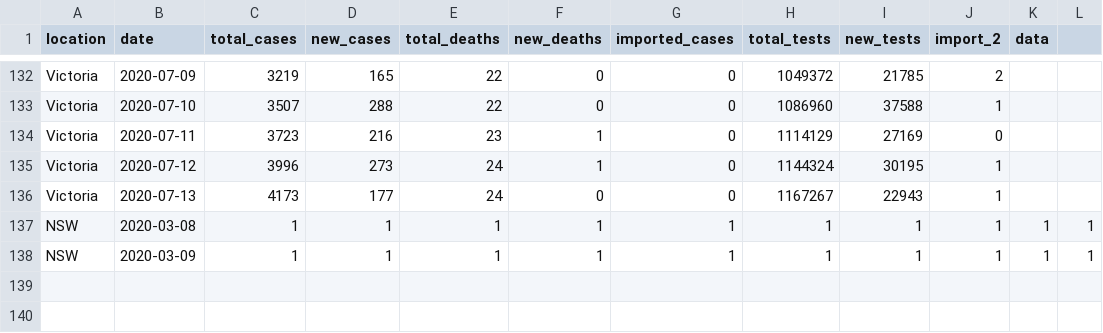
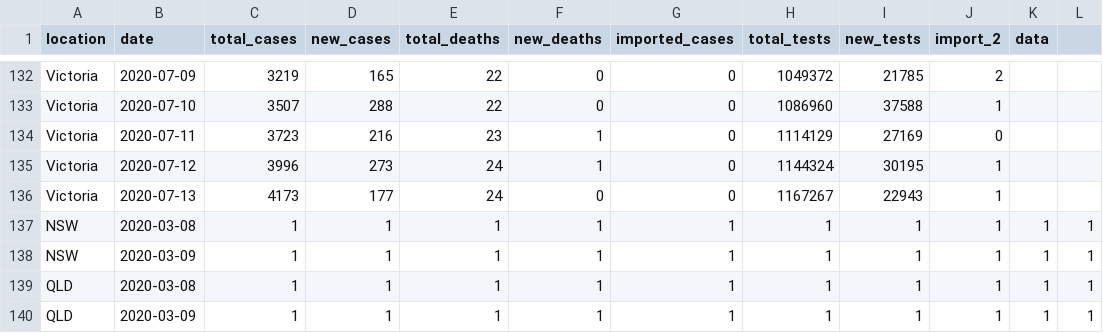
Before and after one commit to brain-modelling-group/covasim-qld-model, a CSV file: data/epi_data_Australia.csv, drawn as a sheet; only a part is shown, gaps mark what is left out; the diff names each change by its address in the sheet, - before the commit and + after, or states it on an @@ line.

Commit message:
Add unecessary/placeholder data for QLD

```diff
--- a/data/epi_data_Australia.csv
+++ b/data/epi_data_Australia.csv
+row 139: QLD | 2020-03-08 | 1 | 1 | 1 | 1 | 1 | 1 | 1 | 1 | 1 | 1
+row 140: QLD | 2020-03-09 | 1 | 1 | 1 | 1 | 1 | 1 | 1 | 1 | 1 | 1
```
